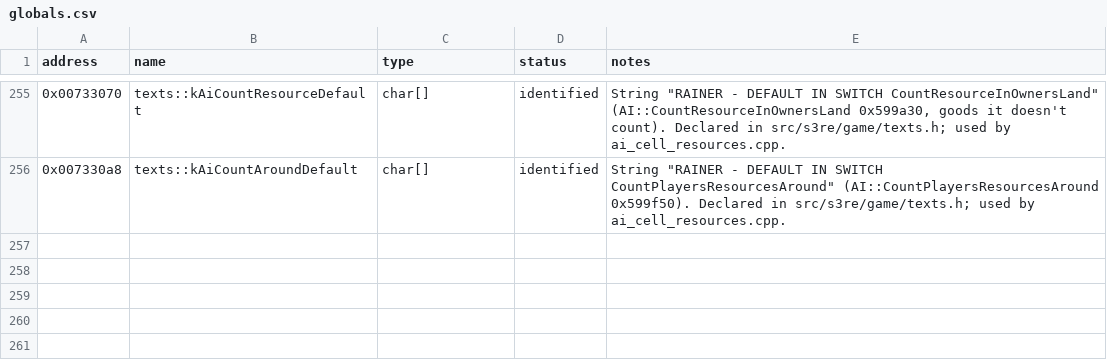
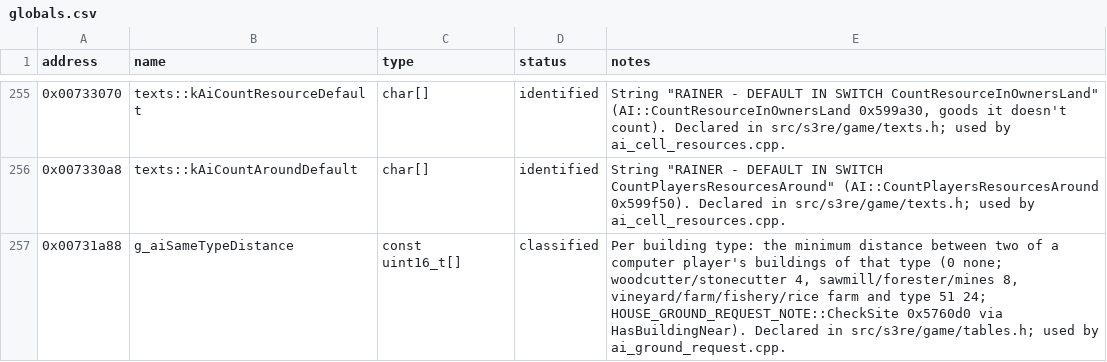
Before and after one commit to OptimusCrime/s3u-reverse, a CSV file: re/globals.csv, drawn as a sheet; only a part is shown, gaps mark what is left out.

```diff
--- a/re/globals.csv
+++ b/re/globals.csv
@@ -256 +256,2 @@ address,name,type,status,notes
 0x007330a8,texts::kAiCountAroundDefault,char[],identified,"String ""RAINER - DEFAULT IN SWITCH CountPlayersResourcesAround"" (AI::CountPlayersResourcesAround 0x599f50). Declared in src/s3re/game/texts.h; used by ai_cell_resources.cpp."
+0x00731a88,g_aiSameTypeDistance,const uint16_t[],classified,"Per building type: the minimum distance between two of a computer player's buildings of that type (0 none; woodcutter/stonecutter 4, sawmill/forester/mines 8, vineyard/farm/fishery/rice farm and type 51 24; HOUSE_GROUND_REQUEST_NOTE::CheckSite 0x5760d0 via HasBuildingNear). Declared in src/s3re/game/tables.h; used by ai_ground_request.cpp."
```
Also changed, not shown: 8 other files.
